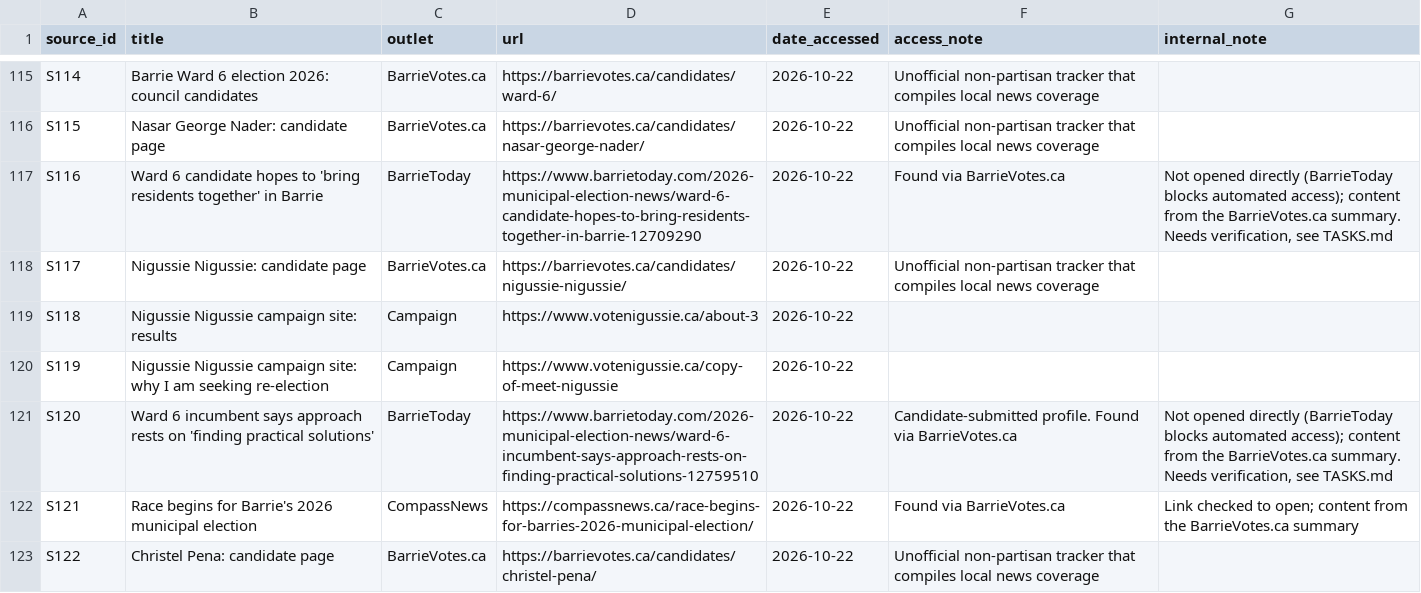
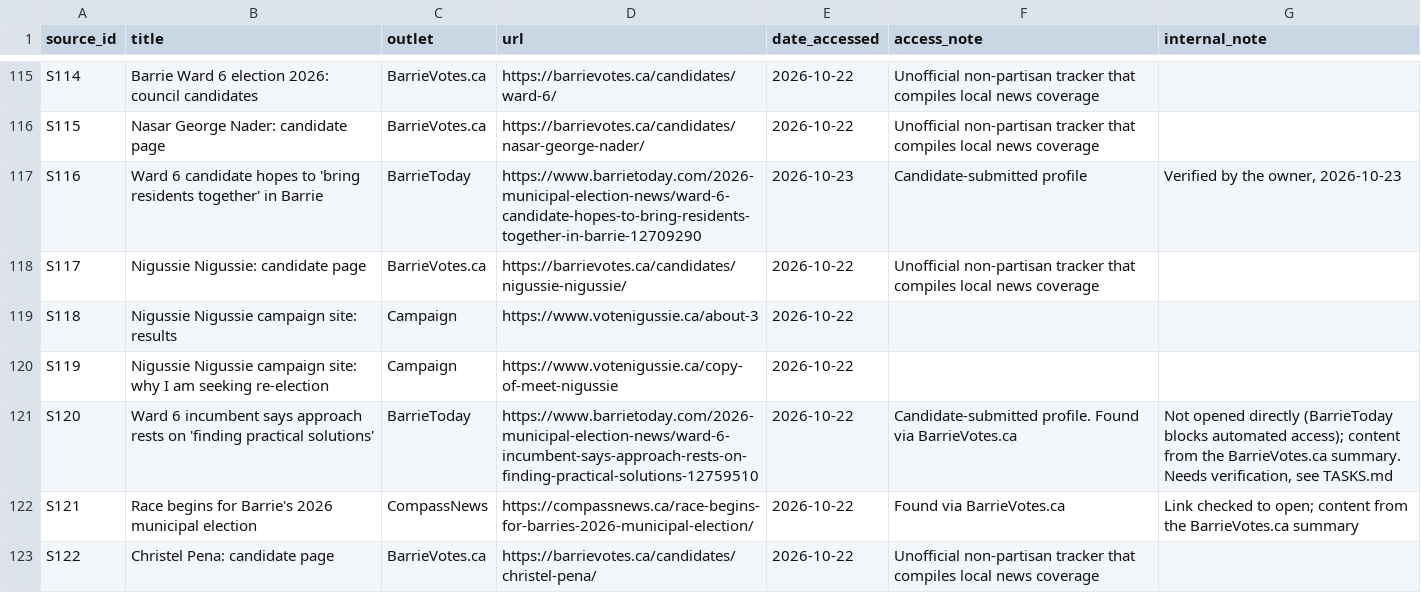
Before and after one commit to tenonic/barrie-election-2026, a CSV file: data/sources.csv, drawn as a sheet; only a part is shown, gaps mark what is left out.

```diff
--- a/data/sources.csv
+++ b/data/sources.csv
@@ -116,3 +116,3 @@ S114,Barrie Ward 6 election 2026: council candidates,BarrieVotes.ca,https://barr
 S115,Nasar George Nader: candidate page,BarrieVotes.ca,https://barrievotes.ca/candidates/nasar-george-nader/,2026-10-22,Unofficial non-partisan tracker that compiles local news coverage,
-S116,Ward 6 candidate hopes to 'bring residents together' in Barrie,BarrieToday,https://www.barrietoday.com/2026-municipal-election-news/ward-6-candidate-hopes-to-bring-residents-together-in-barrie-12709290,2026-10-22,Found via BarrieVotes.ca,"Not opened directly (BarrieToday blocks automated access); content from the BarrieVotes.ca summary. Needs verification, see TASKS.md"
+S116,Ward 6 candidate hopes to 'bring residents together' in Barrie,BarrieToday,https://www.barrietoday.com/2026-municipal-election-news/ward-6-candidate-hopes-to-bring-residents-together-in-barrie-12709290,2026-10-23,Candidate-submitted profile,"Verified by the owner, 2026-10-23"
 S117,Nigussie Nigussie: candidate page,BarrieVotes.ca,https://barrievotes.ca/candidates/nigussie-nigussie/,2026-10-22,Unofficial non-partisan tracker that compiles local news coverage,
```
Also changed, not shown: data/candidates.csv, data/positions.csv, 1 other file.
